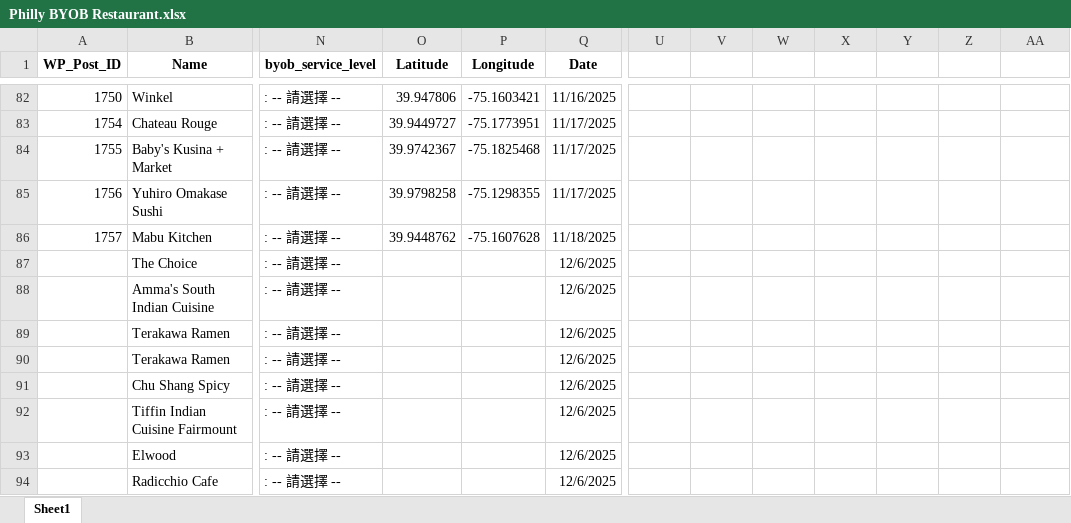
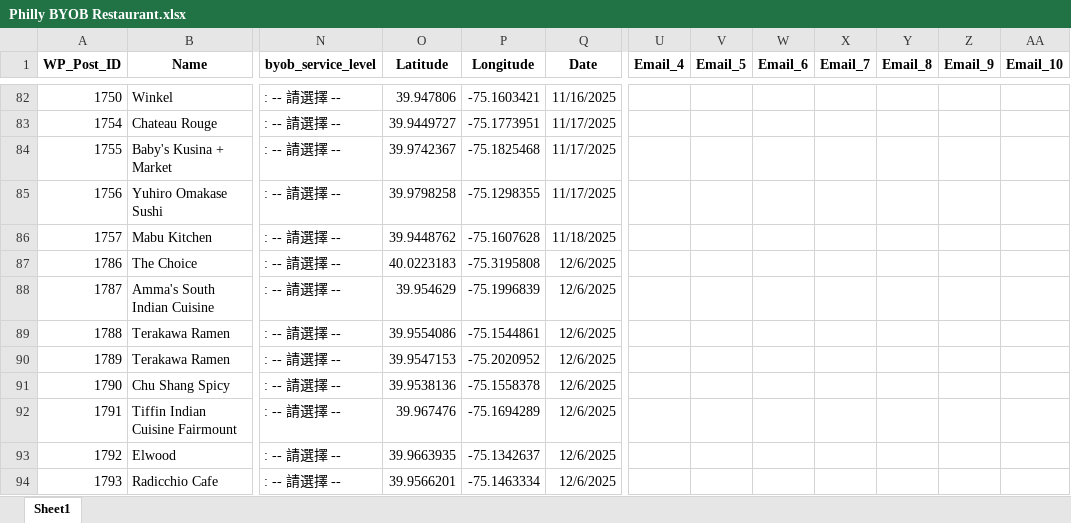
Before and after one commit to Neil515/byob-philly, an Excel workbook: philly_yelp_crawler/data/Philly BYOB Restaurant.xlsx, sheet Sheet1, drawn as a sheet; only a part is shown, gaps mark what is left out; values as stored, in another font and other column widths than the file's, no borders; the diff names each change by its address in the sheet, - before the commit and + after, or states it on an @@ line.

Commit message:
Update Philly BYOB Restaurant.xlsx

```diff
--- a/philly_yelp_crawler/data/Philly BYOB Restaurant.xlsx (sheet Sheet1)
+++ b/philly_yelp_crawler/data/Philly BYOB Restaurant.xlsx (sheet Sheet1)
-U1: (empty)
+U1: Email_4
-V1: (empty)
+V1: Email_5
-W1: (empty)
+W1: Email_6
-X1: (empty)
+X1: Email_7
-Y1: (empty)
+Y1: Email_8
-Z1: (empty)
+Z1: Email_9
-AA1: (empty)
+AA1: Email_10
-A87 (WP_Post_ID): (empty)
+A87 (WP_Post_ID): 1786
-O87 (Latitude): (empty)
+O87 (Latitude): 40.0223183
-P87 (Longitude): (empty)
+P87 (Longitude): -75.3195808
-A88 (WP_Post_ID): (empty)
+A88 (WP_Post_ID): 1787
-O88 (Latitude): (empty)
+O88 (Latitude): 39.954629
-P88 (Longitude): (empty)
+P88 (Longitude): -75.1996839
-A89 (WP_Post_ID): (empty)
+A89 (WP_Post_ID): 1788
-O89 (Latitude): (empty)
+O89 (Latitude): 39.9554086
-P89 (Longitude): (empty)
+P89 (Longitude): -75.1544861
-A90 (WP_Post_ID): (empty)
+A90 (WP_Post_ID): 1789
-O90 (Latitude): (empty)
+O90 (Latitude): 39.9547153
-P90 (Longitude): (empty)
+P90 (Longitude): -75.2020952
-A91 (WP_Post_ID): (empty)
+A91 (WP_Post_ID): 1790
-O91 (Latitude): (empty)
+O91 (Latitude): 39.9538136
-P91 (Longitude): (empty)
+P91 (Longitude): -75.1558378
-A92 (WP_Post_ID): (empty)
+A92 (WP_Post_ID): 1791
-O92 (Latitude): (empty)
+O92 (Latitude): 39.967476
-P92 (Longitude): (empty)
+P92 (Longitude): -75.1694289
-A93 (WP_Post_ID): (empty)
+A93 (WP_Post_ID): 1792
-O93 (Latitude): (empty)
+O93 (Latitude): 39.9663935
-P93 (Longitude): (empty)
+P93 (Longitude): -75.1342637
-A94 (WP_Post_ID): (empty)
+A94 (WP_Post_ID): 1793
-O94 (Latitude): (empty)
+O94 (Latitude): 39.9566201
-P94 (Longitude): (empty)
+P94 (Longitude): -75.1463334
```
